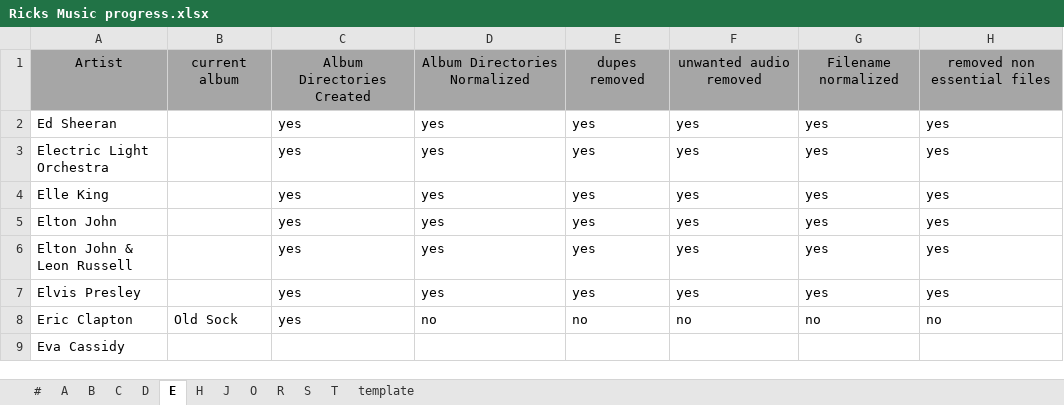
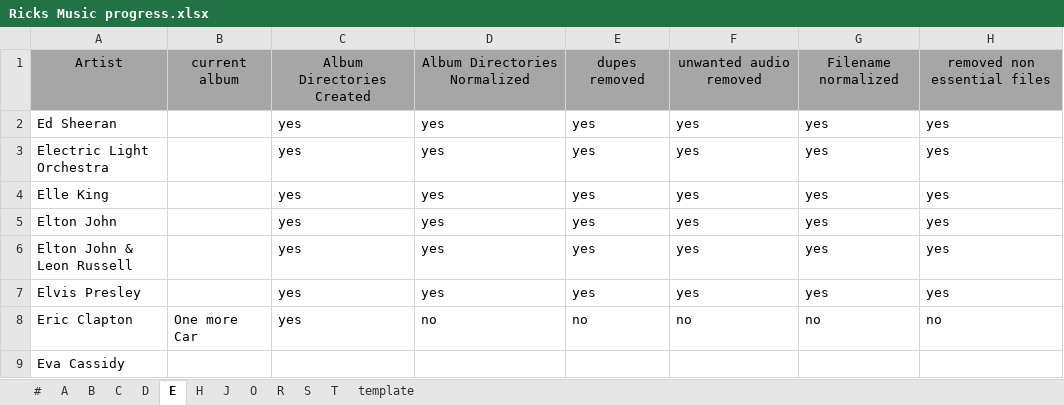
Before and after one commit to manweile/MusicProcessing, an Excel workbook: docs/excel_files/Ricks Music progress.xlsx, sheet E, drawn as a sheet; only a part is shown; values as stored, in another font and other column widths than the file's, no borders; conditional formats not drawn; the diff names each change by its address in the sheet, - before the commit and + after, or states it on an @@ line.

Commit message:
milestone 7.1d in progress

```diff
--- a/docs/excel_files/Ricks Music progress.xlsx (sheet E)
+++ b/docs/excel_files/Ricks Music progress.xlsx (sheet E)
-B8: Old Sock
+B8: One more Car
```
Also changed, not shown: 3 other files.
